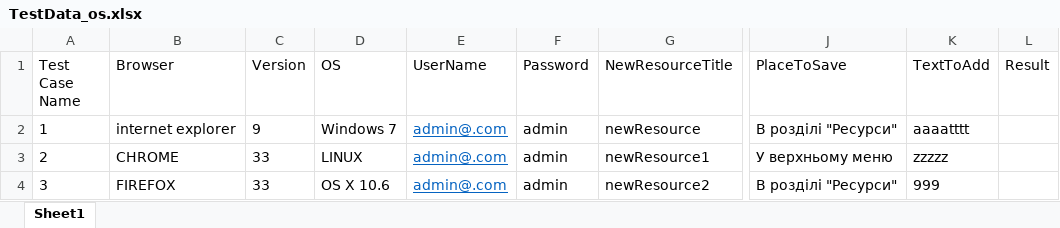
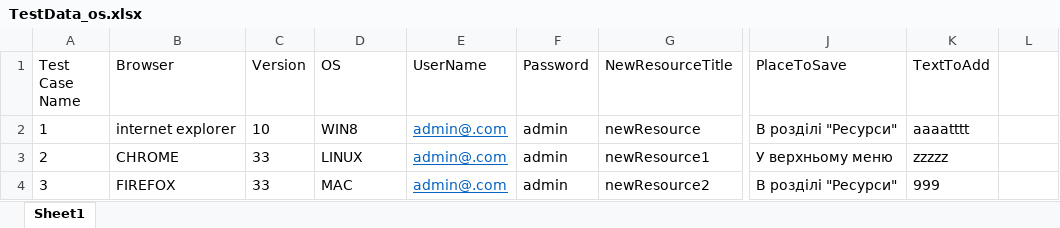
Before and after one commit to ITsvetkoFF/KV005, an Excel workbook: resources/TestData_os.xlsx, sheet Sheet1, drawn as a sheet; only a part is shown, gaps mark what is left out; values as stored, in another font and other column widths than the file's, no borders; charts and pictures not drawn; the diff names each change by its address in the sheet, - before the commit and + after, or states it on an @@ line.

Commit message:
ExcelUtils fixed from 1,1 Remote Platforms changed

```diff
--- a/resources/TestData_os.xlsx (sheet Sheet1)
+++ b/resources/TestData_os.xlsx (sheet Sheet1)
-L1: Result
+L1: (empty)
-C2 (Version): 9
+C2 (Version): 10
-D2 (OS): Windows 7
+D2 (OS): WIN8
-D4 (OS): OS X 10.6
+D4 (OS): MAC
```
Also changed, not shown: charts or pictures, resources/LocalTestData.xlsx, resources/RemoteTestData.xlsx, 9 other files.
